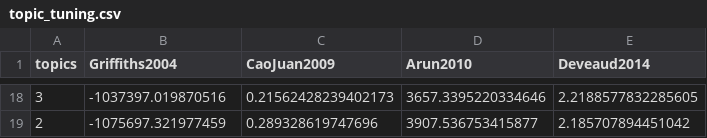
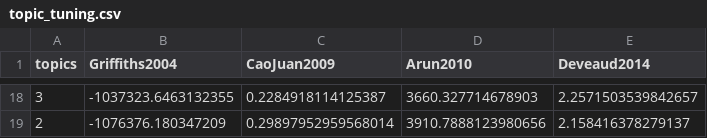
Before and after one commit to oharac/nlp_workshop, a CSV file: int/topic_tuning.csv, drawn as a sheet; only a part is shown, gaps mark what is left out; the diff covers the shown part only.

```diff
--- a/int/topic_tuning.csv
+++ b/int/topic_tuning.csv
@@ -18,2 +18,2 @@ topics,Griffiths2004,CaoJuan2009,Arun2010,Deveaud2014
-3,-1037397.019870516,0.21562428239402173,3657.3395220334646,2.2188577832285605
-2,-1075697.321977459,0.289328619747696,3907.536753415877,2.185707894451042
+3,-1037323.6463132355,0.2284918114125387,3660.327714678903,2.2571503539842657
+2,-1076376.180347209,0.29897952959568014,3910.7888123980656,2.158416378279137
```
Also changed, not shown: 64 edited cells elsewhere in this file, 7 other files.
